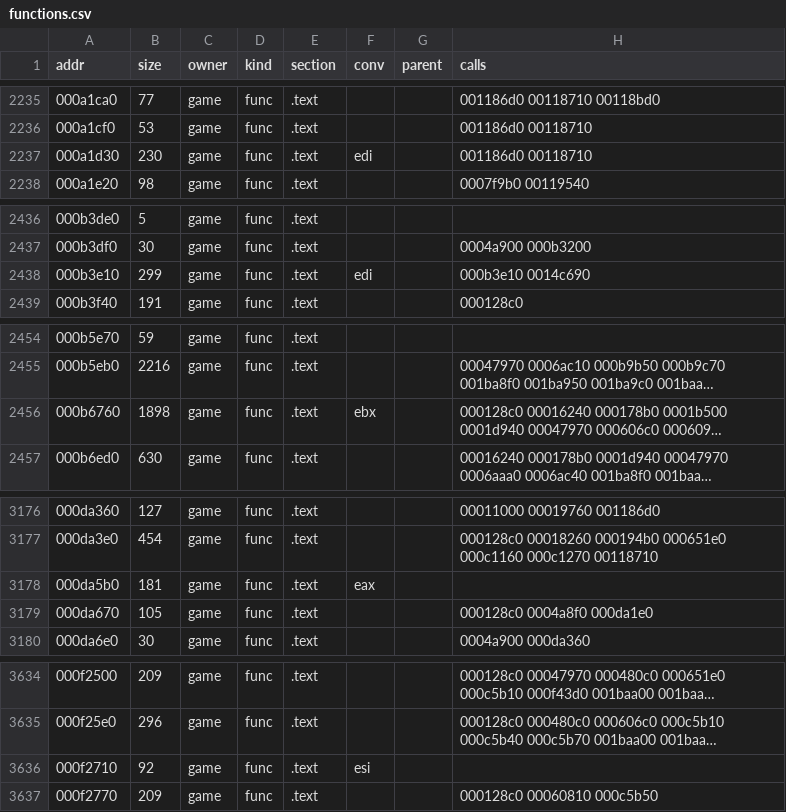
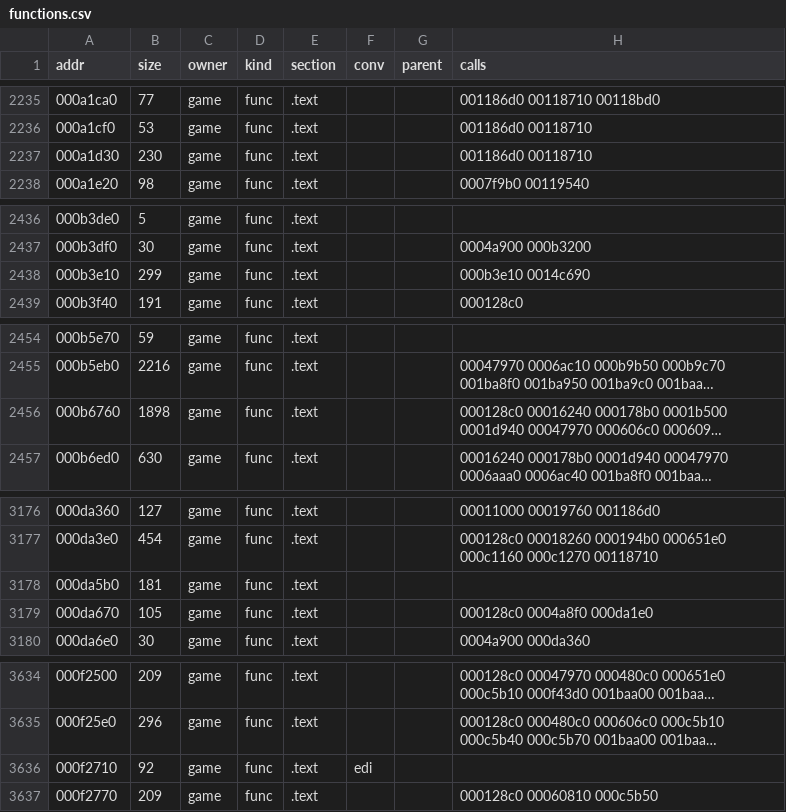
Before and after one commit to andrewnakas/jsrf-decomp, a CSV file: config/functions.csv, drawn as a sheet; only a part is shown, gaps mark what is left out; long unchanged cells end in …; the diff covers the shown part only; the diff names each change by its address in the sheet, - before the commit and + after, or states it on an @@ line.

```diff
--- a/config/functions.csv
+++ b/config/functions.csv
-F2237 (conv): edi
+F2237 (conv): (empty)
-F2438 (conv): edi
+F2438 (conv): (empty)
-F2456 (conv): ebx
+F2456 (conv): (empty)
-F3178 (conv): eax
+F3178 (conv): (empty)
-F3636 (conv): esi
+F3636 (conv): edi
```
Also changed, not shown: 19 edited cells elsewhere in this file, 2 other files.
